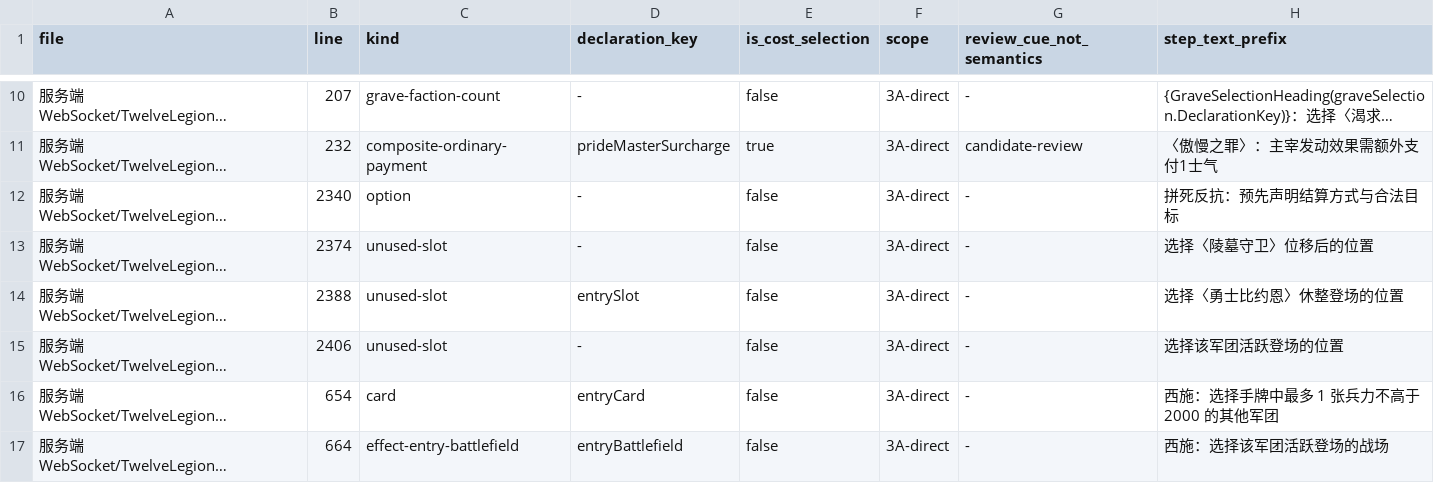
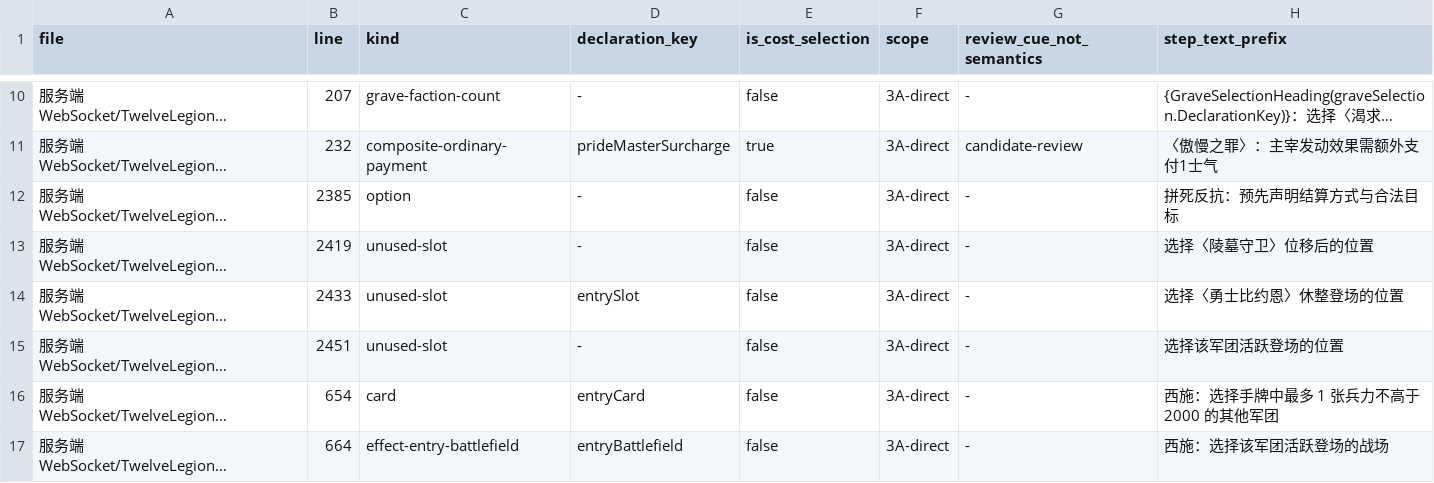
Before and after one commit to Testrunner-DC/Legion12, a TSV file: docs/l12/BATTLE-PLAYER-INFORMATION-STAGE-3A-DIRECT-STEP-AUDIT-20260929.tsv, drawn as a sheet; only a part is shown, gaps mark what is left out; long unchanged cells end in …; the diff names each change by its address in the sheet, - before the commit and + after, or states it on an @@ line.

```diff
--- a/docs/l12/BATTLE-PLAYER-INFORMATION-STAGE-3A-DIRECT-STEP-AUDIT-20260929.tsv
+++ b/docs/l12/BATTLE-PLAYER-INFORMATION-STAGE-3A-DIRECT-STEP-AUDIT-20260929.tsv
-B12 (line): 2340
+B12 (line): 2385
-B13 (line): 2374
+B13 (line): 2419
-B14 (line): 2388
+B14 (line): 2433
-B15 (line): 2406
+B15 (line): 2451
```
